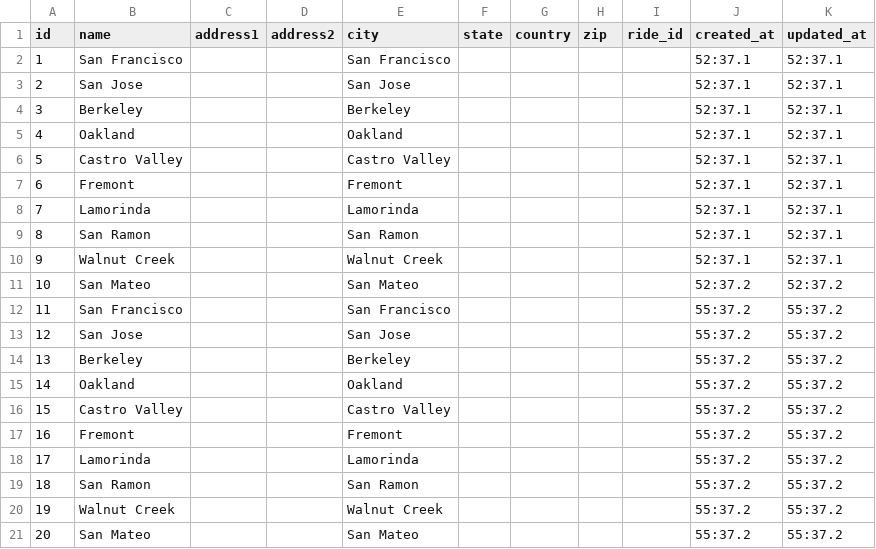
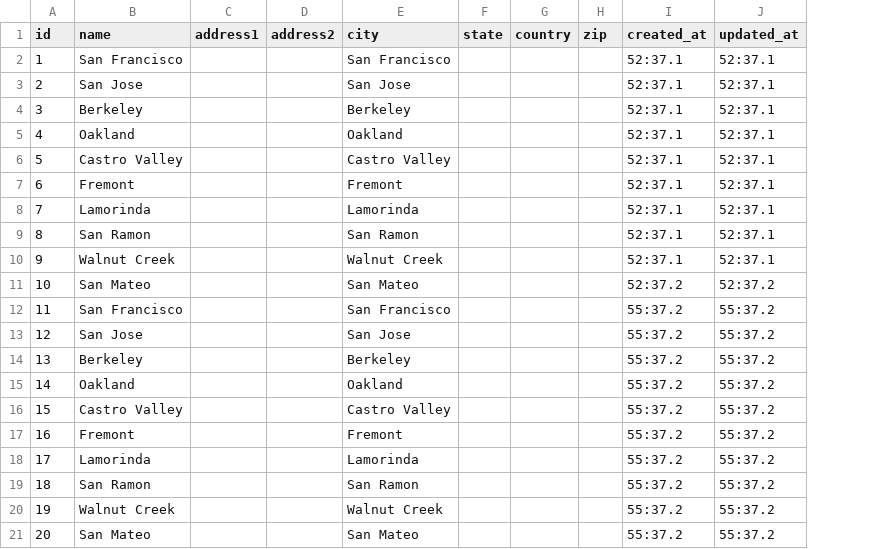
Before and after one commit to naveedtariq/SP_C2, a CSV file: spec/data/location.csv, drawn as a sheet; the diff names each change by its address in the sheet, - before the commit and + after, or states it on an @@ line.

```diff
--- a/spec/data/location.csv
+++ b/spec/data/location.csv
-column I (ride_id), empty
```
Also changed, not shown: spec/data/user.csv, 1 other file.
